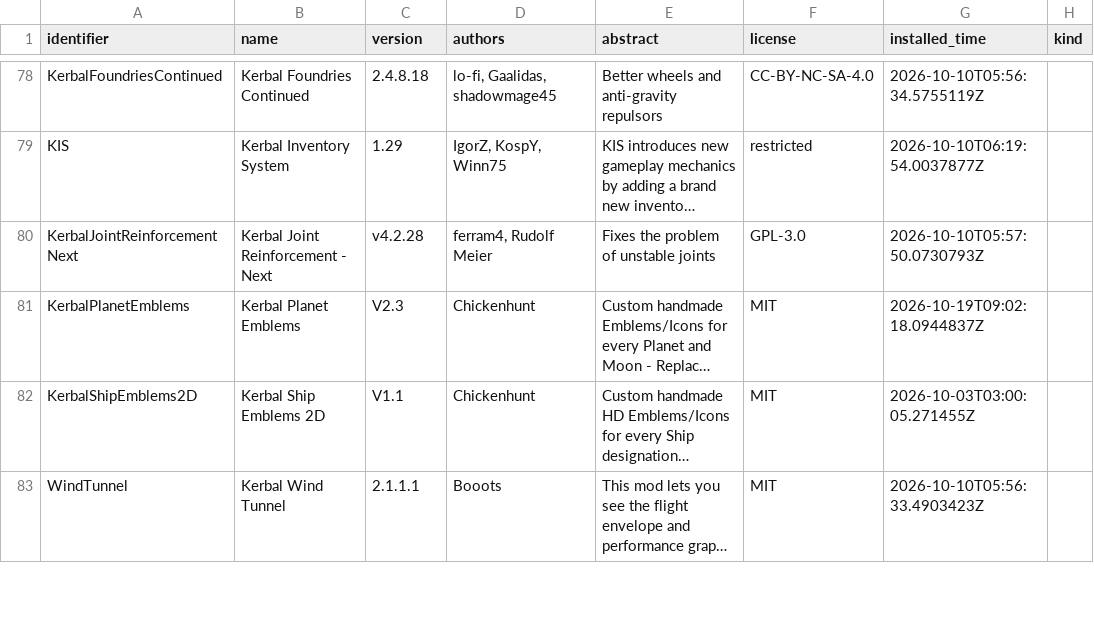
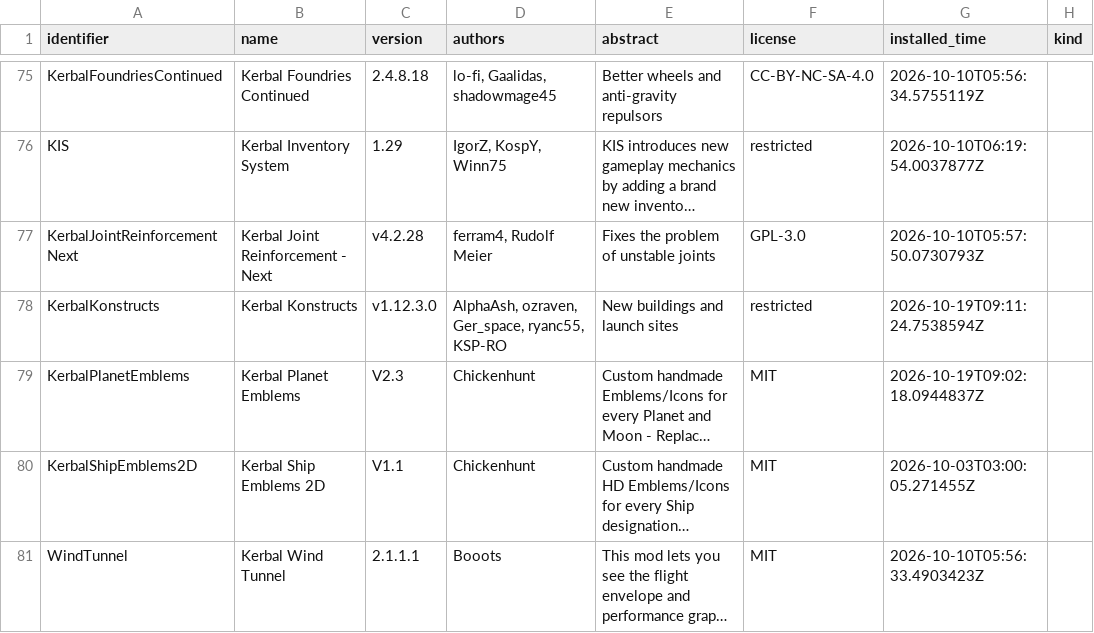
Before and after one commit to starmatch666-droid/KSP-BDA-Modlist, a CSV file: mods/installed-modules.csv, drawn as a sheet; only a part is shown, gaps mark what is left out; long unchanged cells end in …; the diff covers the shown part only; the diff names each change by its address in the sheet, - before the commit and + after, or states it on an @@ line.

```diff
--- a/mods/installed-modules.csv
+++ b/mods/installed-modules.csv
+row 78: KerbalKonstructs | Kerbal Konstructs | v1.12.3.0 | AlphaAsh, ozraven, Ger_space, ryanc55, KSP-RO | New buildings and launch sites | restricted | 2026-10-19T09:11:24.7538594Z
```
Also changed, not shown: 6 added rows, 18 removed rows and 4 edited cells elsewhere in this file, mods/gamedata-inventory.csv, 9 other files.
